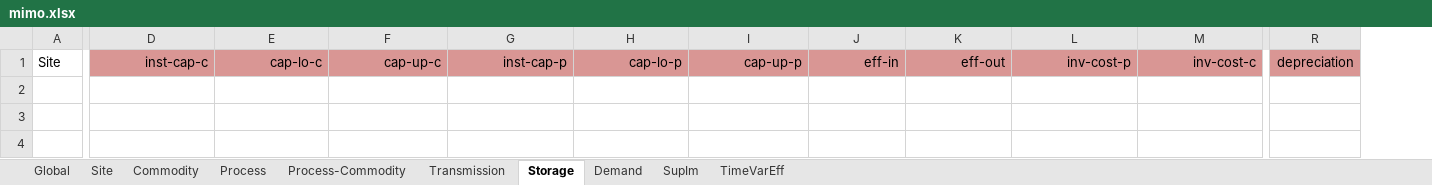
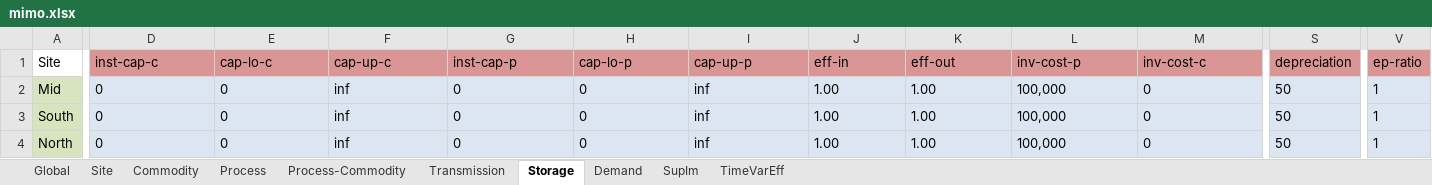
Before and after one commit to rl-institut/urbs-oemof, an Excel workbook: mimo.xlsx, sheet Storage, drawn as a sheet; only a part is shown, gaps mark what is left out; values as stored, in another font and other column widths than the file's, no borders; charts and pictures and conditional formats not drawn; removed rows and columns are numbered as before the commit, all else as after; rows hold the shown columns only; the diff covers the shown part only; the diff names each change by its address in the sheet, - before the commit and + after, or states it on an @@ line.

Commit message:
a fixed type of storage implementation

```diff
--- a/mimo.xlsx (sheet Storage)
+++ b/mimo.xlsx (sheet Storage)
-column R (depreciation), empty
+column S (depreciation), empty
+column V (ep-ratio), empty
-D1:M1 alignment: right
+D1:M1 alignment: left
+row 2: Mid | 0 | 0 | inf | 0 | 0 | inf | 1.00 | 1.00 | 100,000 | 0 | 50 | 1
+row 3: South | 0 | 0 | inf | 0 | 0 | inf | 1.00 | 1.00 | 100,000 | 0 | 50 | 1
+row 4: North | 0 | 0 | inf | 0 | 0 | inf | 1.00 | 1.00 | 100,000 | 0 | 50 | 1
```
Also changed, not shown: cell formats elsewhere in this sheet, 1 other file.
